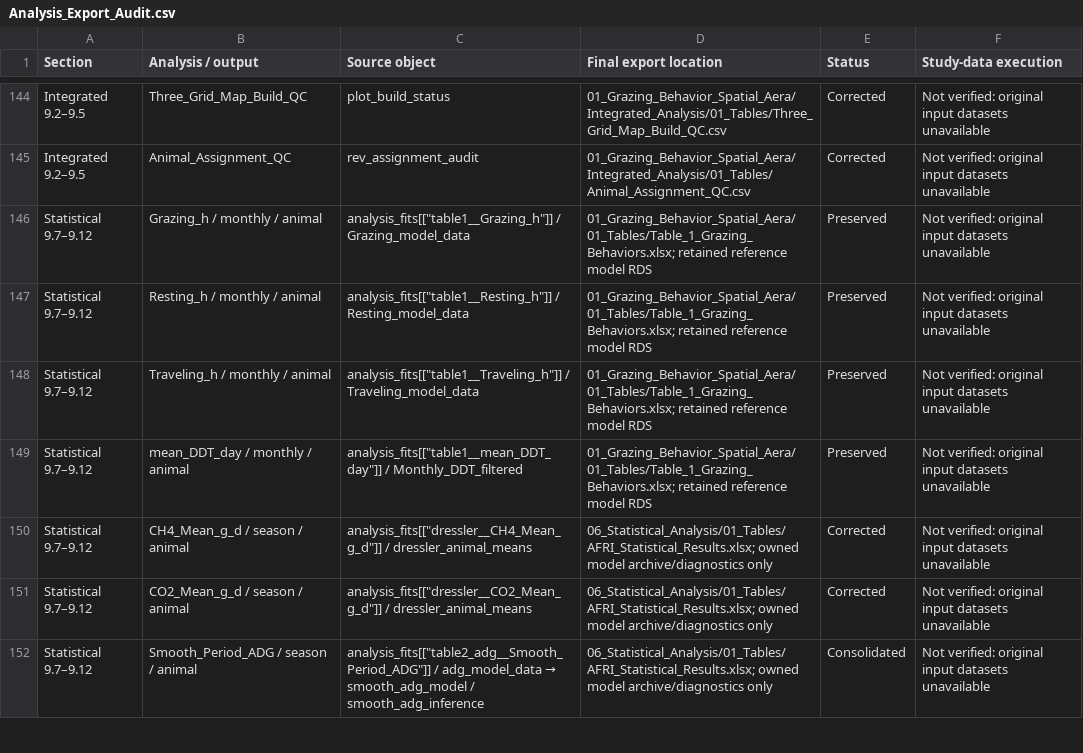
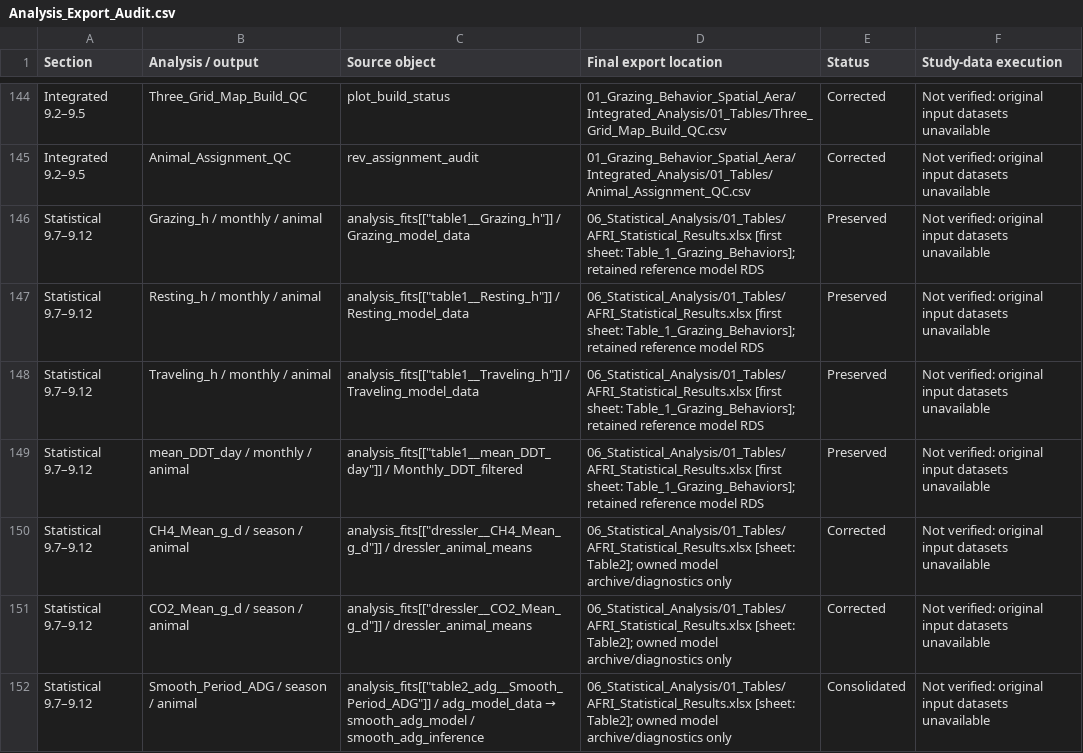
Before and after one commit to SlayerM21/VF, a CSV file: Analysis_Export_Audit.csv, drawn as a sheet; only a part is shown, gaps mark what is left out; the diff covers the shown part only.

Commit message:
Remove combined-gas outcomes and reorganize statistical workbook

```diff
--- a/Analysis_Export_Audit.csv
+++ b/Analysis_Export_Audit.csv
@@ -146,7 +146,7 @@
-"Statistical 9.7–9.12","Grazing_h / monthly / animal","analysis_fits[[""table1__Grazing_h""]] / Grazing_model_data","01_Grazing_Behavior_Spatial_Aera/01_Tables/Table_1_Grazing_Behaviors.xlsx; retained reference model RDS","Preserved","Not verified: original input datasets unavailable"
-"Statistical 9.7–9.12","Resting_h / monthly / animal","analysis_fits[[""table1__Resting_h""]] / Resting_model_data","01_Grazing_Behavior_Spatial_Aera/01_Tables/Table_1_Grazing_Behaviors.xlsx; retained reference model RDS","Preserved","Not verified: original input datasets unavailable"
-"Statistical 9.7–9.12","Traveling_h / monthly / animal","analysis_fits[[""table1__Traveling_h""]] / Traveling_model_data","01_Grazing_Behavior_Spatial_Aera/01_Tables/Table_1_Grazing_Behaviors.xlsx; retained reference model RDS","Preserved","Not verified: original input datasets unavailable"
-"Statistical 9.7–9.12","mean_DDT_day / monthly / animal","analysis_fits[[""table1__mean_DDT_day""]] / Monthly_DDT_filtered","01_Grazing_Behavior_Spatial_Aera/01_Tables/Table_1_Grazing_Behaviors.xlsx; retained reference model RDS","Preserved","Not verified: original input datasets unavailable"
-"Statistical 9.7–9.12","CH4_Mean_g_d / season / animal","analysis_fits[[""dressler__CH4_Mean_g_d""]] / dressler_animal_means","06_Statistical_Analysis/01_Tables/AFRI_Statistical_Results.xlsx; owned model archive/diagnostics only","Corrected","Not verified: original input datasets unavailable"
-"Statistical 9.7–9.12","CO2_Mean_g_d / season / animal","analysis_fits[[""dressler__CO2_Mean_g_d""]] / dressler_animal_means","06_Statistical_Analysis/01_Tables/AFRI_Statistical_Results.xlsx; owned model archive/diagnostics only","Corrected","Not verified: original input datasets unavailable"
-"Statistical 9.7–9.12","Smooth_Period_ADG / season / animal","analysis_fits[[""table2_adg__Smooth_Period_ADG""]] / adg_model_data → smooth_adg_model / smooth_adg_inference","06_Statistical_Analysis/01_Tables/AFRI_Statistical_Results.xlsx; owned model archive/diagnostics only","Consolidated","Not verified: original input datasets unavailable"
+Statistical 9.7–9.12,Grazing_h / monthly / animal,"analysis_fits[[""table1__Grazing_h""]] / Grazing_model_data",06_Statistical_Analysis/01_Tables/AFRI_Statistical_Results.xlsx [first sheet: Table_1_Grazing_Behaviors]; retained reference model RDS,Preserved,Not verified: original input datasets unavailable
+Statistical 9.7–9.12,Resting_h / monthly / animal,"analysis_fits[[""table1__Resting_h""]] / Resting_model_data",06_Statistical_Analysis/01_Tables/AFRI_Statistical_Results.xlsx [first sheet: Table_1_Grazing_Behaviors]; retained reference model RDS,Preserved,Not verified: original input datasets unavailable
+Statistical 9.7–9.12,Traveling_h / monthly / animal,"analysis_fits[[""table1__Traveling_h""]] / Traveling_model_data",06_Statistical_Analysis/01_Tables/AFRI_Statistical_Results.xlsx [first sheet: Table_1_Grazing_Behaviors]; retained reference model RDS,Preserved,Not verified: original input datasets unavailable
+Statistical 9.7–9.12,mean_DDT_day / monthly / animal,"analysis_fits[[""table1__mean_DDT_day""]] / Monthly_DDT_filtered",06_Statistical_Analysis/01_Tables/AFRI_Statistical_Results.xlsx [first sheet: Table_1_Grazing_Behaviors]; retained reference model RDS,Preserved,Not verified: original input datasets unavailable
+Statistical 9.7–9.12,CH4_Mean_g_d / season / animal,"analysis_fits[[""dressler__CH4_Mean_g_d""]] / dressler_animal_means",06_Statistical_Analysis/01_Tables/AFRI_Statistical_Results.xlsx [sheet: Table2]; owned model archive/diagnostics only,Corrected,Not verified: original input datasets unavailable
+Statistical 9.7–9.12,CO2_Mean_g_d / season / animal,"analysis_fits[[""dressler__CO2_Mean_g_d""]] / dressler_animal_means",06_Statistical_Analysis/01_Tables/AFRI_Statistical_Results.xlsx [sheet: Table2]; owned model archive/diagnostics only,Corrected,Not verified: original input datasets unavailable
+Statistical 9.7–9.12,Smooth_Period_ADG / season / animal,"analysis_fits[[""table2_adg__Smooth_Period_ADG""]] / adg_model_data → smooth_adg_model / smooth_adg_inference",06_Statistical_Analysis/01_Tables/AFRI_Statistical_Results.xlsx [sheet: Table2]; owned model archive/diagnostics only,Consolidated,Not verified: original input datasets unavailable
```
Also changed, not shown: 5 removed rows and 43 edited cells elsewhere in this file, Complete_Response_Model_List.csv, Response_Model_Inventory.csv, 22 other files.
